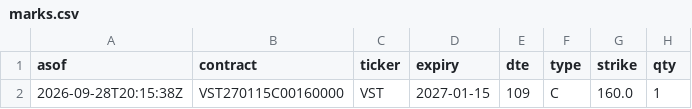
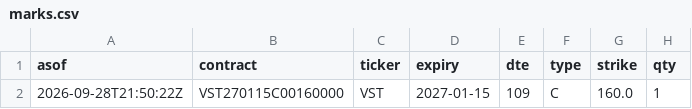
Before and after one commit to QuinnyXu/quantfolio-options, a CSV file: marks.csv, drawn as a sheet; only a part is shown; the diff names each change by its address in the sheet, - before the commit and + after, or states it on an @@ line.

```diff
--- a/marks.csv
+++ b/marks.csv
-A2 (asof): 2026-09-28T20:15:38Z
+A2 (asof): 2026-09-28T21:50:22Z
```
Also changed, not shown: marks_history.csv, 13 other files.
